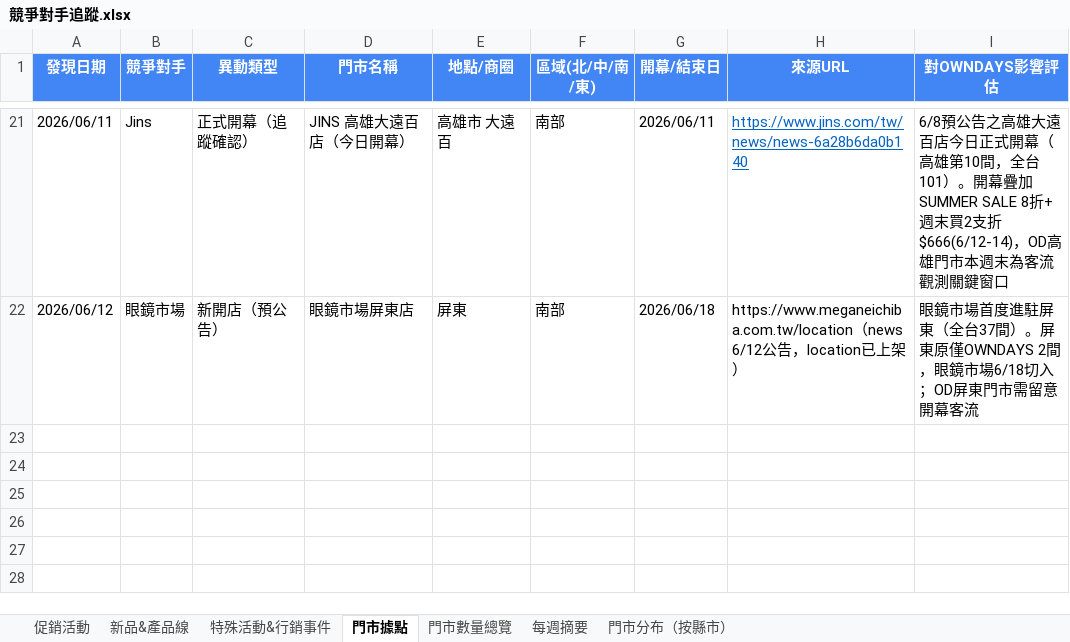
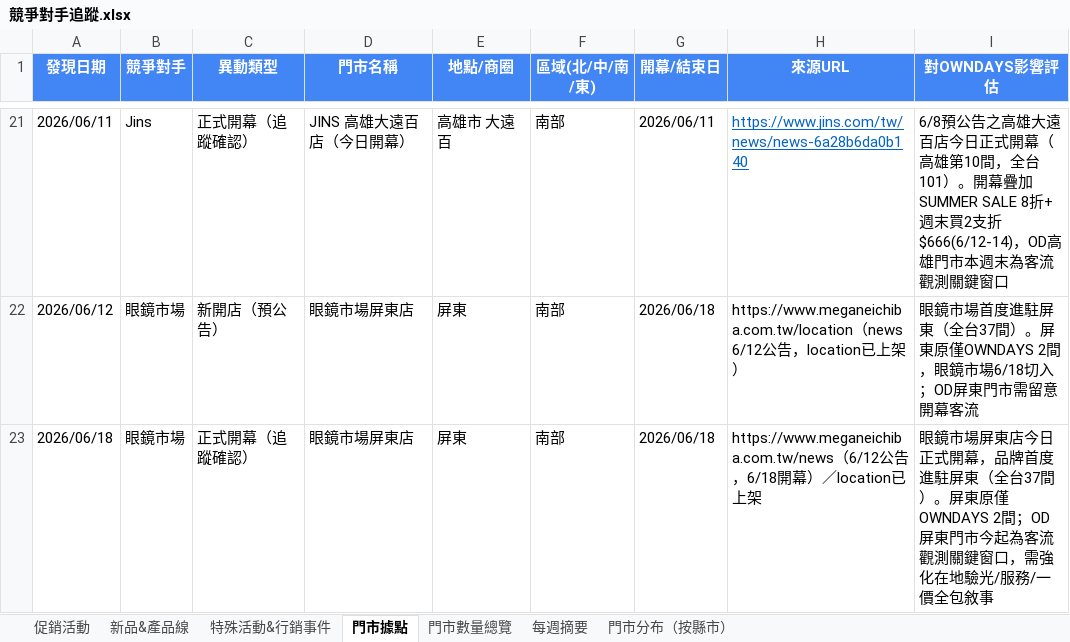
Before and after one commit to howard0820/OD-competitor, an Excel workbook: 競爭對手追蹤.xlsx, sheet 門市據點, drawn as a sheet; only a part is shown, gaps mark what is left out; values as stored, in another font and other column widths than the file's, no borders; the diff names each change by its address in the sheet, - before the commit and + after, or states it on an @@ line.

```diff
--- a/競爭對手追蹤.xlsx (sheet 門市據點)
+++ b/競爭對手追蹤.xlsx (sheet 門市據點)
+row 23: 2026/06/18 | 眼鏡市場 | 正式開幕（追蹤確認） | 眼鏡市場屏東店 | 屏東 | 南部 | 2026/06/18 | https://www.meganeichiba.com.tw/news（6/12公告，6/18開幕）／location已上架 | 眼鏡市場屏東店今日正式開幕，品牌首度進駐屏東（全台37間）。屏東原僅OWNDAYS 2間；OD屏東門市今起為客流觀測關鍵窗口，需強化在地驗光/服務/一價全包敘事
```
Also changed, not shown: sheet 促銷活動, sheet 門市數量總覽, sheet 每週摘要, sheet 門市分布（按縣市）, 3 other files.
